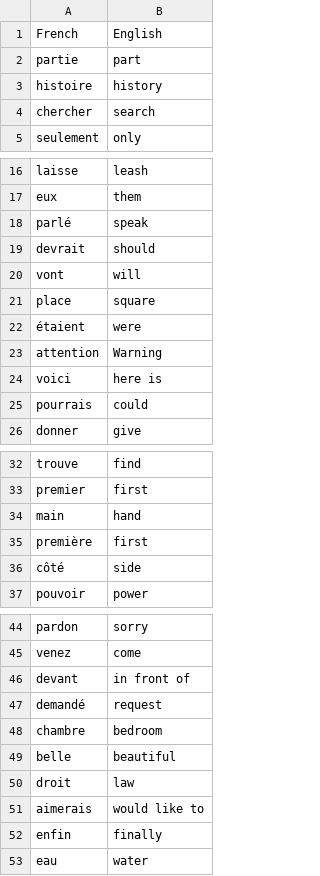
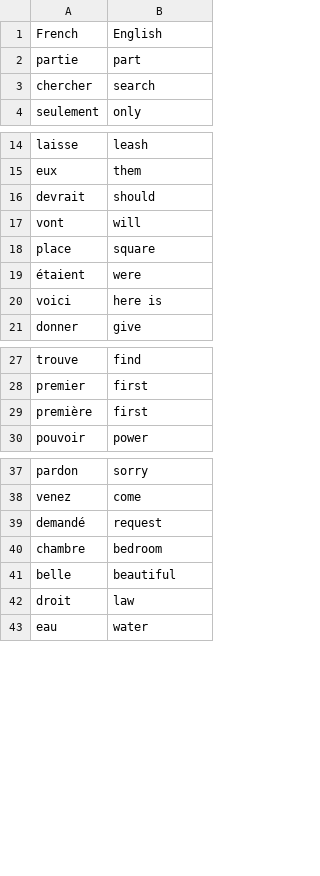
Before and after one commit to Vickystar550/Python-Project, a CSV file: Intermediate_Stage/Day31/data/words_to_learn.csv, drawn as a sheet; only a part is shown, gaps mark what is left out; the diff covers the shown part only; the diff names each change by its address in the sheet, - before the commit and + after, or states it on an @@ line.

```diff
--- a/Intermediate_Stage/Day31/data/words_to_learn.csv
+++ b/Intermediate_Stage/Day31/data/words_to_learn.csv
-row 3: histoire | history
-row 18: parlé | speak
-row 23: attention | Warning
-row 25: pourrais | could
-row 34: main | hand
-row 36: côté | side
-row 46: devant | in front of
-row 51: aimerais | would like to
-row 52: enfin | finally
```
Also changed, not shown: 2 removed rows elsewhere in this file, 1 other file.
